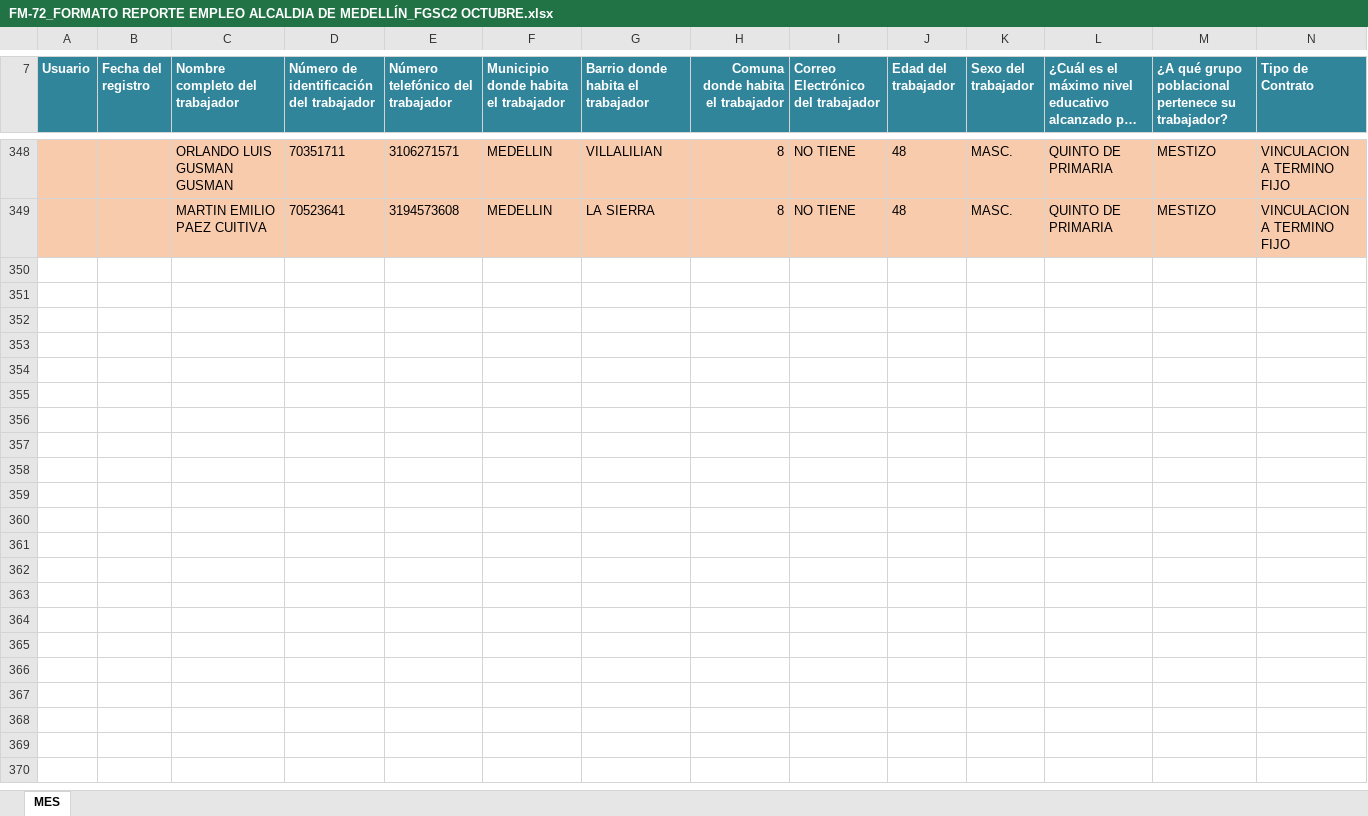
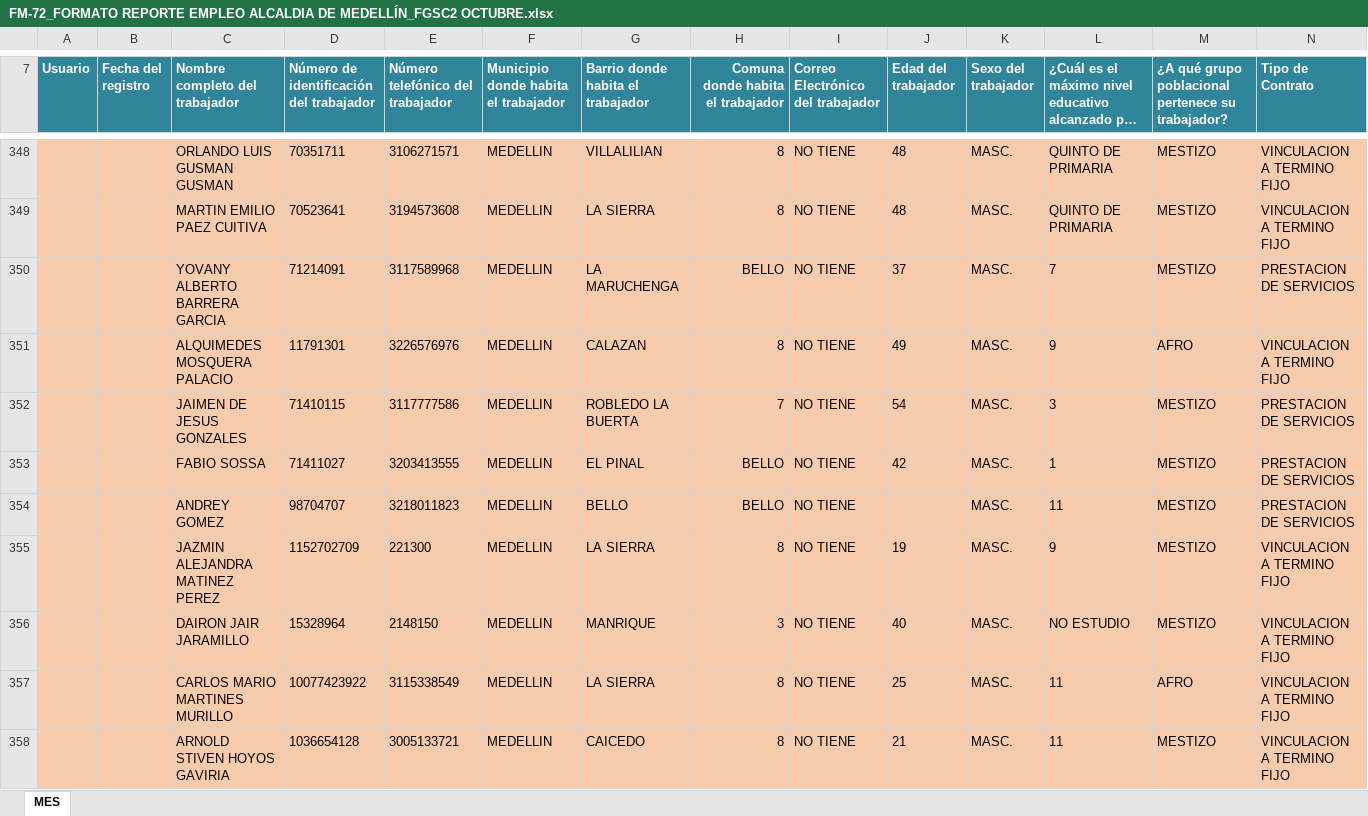
Before and after one commit to Gamani-Sai/EDU-Informaci-n, an Excel workbook: FM-72_FORMATO REPORTE EMPLEO ALCALDIA DE MEDELLÍN_FGSC2 OCTUBRE.xlsx, sheet MES, drawn as a sheet; only a part is shown, gaps mark what is left out; long unchanged cells end in …; values as stored, in another font and other column widths than the file's, no borders; rows hold the shown columns only; the diff covers the shown part only; the diff names each change by its address in the sheet, - before the commit and + after, or states it on an @@ line.

```diff
--- a/FM-72_FORMATO REPORTE EMPLEO ALCALDIA DE MEDELLÍN_FGSC2 OCTUBRE.xlsx (sheet MES)
+++ b/FM-72_FORMATO REPORTE EMPLEO ALCALDIA DE MEDELLÍN_FGSC2 OCTUBRE.xlsx (sheet MES)
+row 350:  |  | YOVANY ALBERTO BARRERA GARCIA | 71214091 | 3117589968 | MEDELLIN | LA MARUCHENGA | BELLO | NO TIENE | 37 | MASC. | 7 | MESTIZO | PRESTACION DE SERVICIOS
+row 351:  |  | ALQUIMEDES MOSQUERA PALACIO | 11791301 | 3226576976 | MEDELLIN | CALAZAN | 8 | NO TIENE | 49 | MASC. | 9 | AFRO | VINCULACION A TERMINO FIJO
+row 352:  |  | JAIMEN DE JESUS GONZALES | 71410115 | 3117777586 | MEDELLIN | ROBLEDO LA BUERTA | 7 | NO TIENE | 54 | MASC. | 3 | MESTIZO | PRESTACION DE SERVICIOS
+row 353:  |  | FABIO SOSSA | 71411027 | 3203413555 | MEDELLIN | EL PINAL | BELLO | NO TIENE | 42 | MASC. | 1 | MESTIZO | PRESTACION DE SERVICIOS
+row 354:  |  | ANDREY GOMEZ | 98704707 | 3218011823 | MEDELLIN | BELLO | BELLO | NO TIENE |  | MASC. | 11 | MESTIZO | PRESTACION DE SERVICIOS
+row 355:  |  | JAZMIN ALEJANDRA MATINEZ PEREZ | 1152702709 | 221300 | MEDELLIN | LA SIERRA | 8 | NO TIENE | 19 | MASC. | 9 | MESTIZO | VINCULACION A TERMINO FIJO
+row 356:  |  | DAIRON JAIR JARAMILLO | 15328964 | 2148150 | MEDELLIN | MANRIQUE | 3 | NO TIENE | 40 | MASC. | NO ESTUDIO | MESTIZO | VINCULACION A TERMINO FIJO
+row 357:  |  | CARLOS MARIO MARTINES MURILLO | 10077423922 | 3115338549 | MEDELLIN | LA SIERRA | 8 | NO TIENE | 25 | MASC. | 11 | AFRO | VINCULACION A TERMINO FIJO
+row 358:  |  | ARNOLD STIVEN HOYOS GAVIRIA | 1036654128 | 3005133721 | MEDELLIN | CAICEDO | 8 | NO TIENE | 21 | MASC. | 11 | MESTIZO | VINCULACION A TERMINO FIJO
```
Also changed, not shown: 11 added rows and 256 edited cells elsewhere in this sheet, CONTROL INFORMACION PERSONAL CAMINO DE LA VIDA 3.xlsx, Reporte diario de ausentimos no justificados.xlsx, 5 other files.
